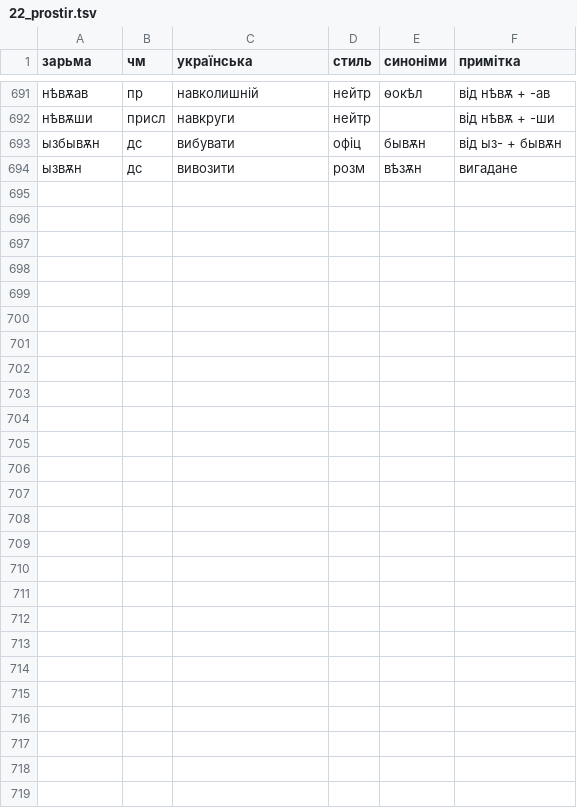
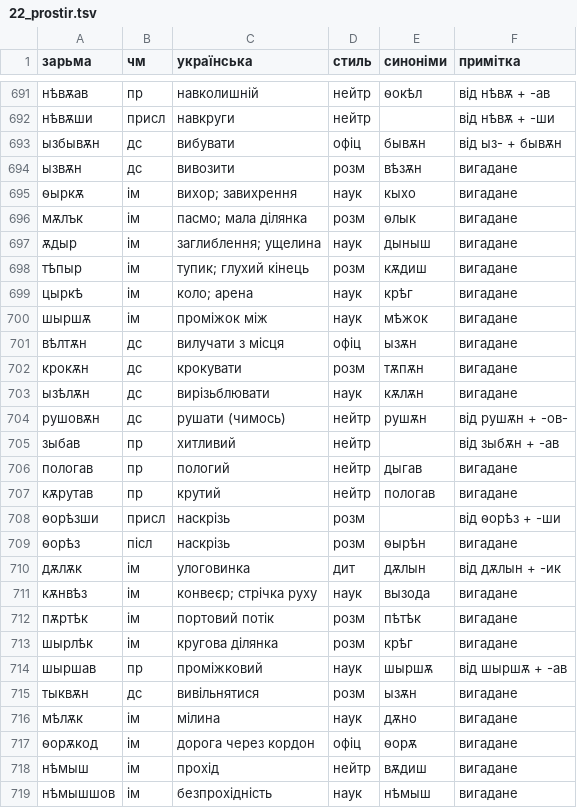
Before and after one commit to fresh-0/dia, a TSV file: zarma/data/raw/22_prostir.tsv, drawn as a sheet; only a part is shown, gaps mark what is left out; the diff covers the shown part only; the diff names each change by its address in the sheet, - before the commit and + after, or states it on an @@ line.

```diff
--- a/zarma/data/raw/22_prostir.tsv
+++ b/zarma/data/raw/22_prostir.tsv
+row 695: ѳыркѫ | ім | вихор; завихрення | наук | кыхо | вигадане
+row 696: мѫлък | ім | пасмо; мала ділянка | розм | ѳлык | вигадане
+row 697: ѫдыр | ім | заглиблення; ущелина | наук | дыныш | вигадане
+row 698: тѣпыр | ім | тупик; глухий кінець | розм | кѫдиш | вигадане
+row 699: цыркѣ | ім | коло; арена | наук | крѣг | вигадане
+row 700: шыршѫ | ім | проміжок між | наук | мѣжок | вигадане
+row 701: вѣлтѫн | дс | вилучати з місця | офіц | ызѫн | вигадане
+row 702: крокѫн | дс | крокувати | розм | тѫпѫн | вигадане
+row 703: ызѣлѫн | дс | вирізьблювати | наук | кѫлѫн | вигадане
+row 704: рушовѫн | дс | рушати (чимось) | нейтр | рушѫн | від рушѫн + -ов-
+row 705: зыбав | пр | хитливий | нейтр |  | від зыбѫн + -ав
+row 706: пологав | пр | пологий | нейтр | дыгав | вигадане
+row 707: кѫрутав | пр | крутий | нейтр | пологав | вигадане
+row 708: ѳорѣзши | присл | наскрізь | розм |  | від ѳорѣз + -ши
+row 709: ѳорѣз | післ | наскрізь | розм | ѳырѣн | вигадане
+row 710: дѫлѫк | ім | улоговинка | дит | дѫлын | від дѫлын + -ик
+row 711: кѫнвѣз | ім | конвеєр; стрічка руху | наук | вызода | вигадане
+row 712: пѫртѣк | ім | портовий потік | розм | пѣтѣк | вигадане
+row 713: шырлѣк | ім | кругова ділянка | розм | крѣг | вигадане
+row 714: шыршав | пр | проміжковий | наук | шыршѫ | від шыршѫ + -ав
+row 715: тыквѫн | дс | вивільнятися | розм | ызѫн | вигадане
+row 716: мѣлѫк | ім | мілина | наук | дѫно | вигадане
+row 717: ѳорѫкод | ім | дорога через кордон | офіц | ѳорѫ | вигадане
+row 718: нѣмыш | ім | прохід | нейтр | вѫдиш | вигадане
+row 719: нѣмышшов | ім | безпрохідність | наук | нѣмыш | вигадане
```
Also changed, not shown: 1 edited cell elsewhere in this file, 2 other files.
